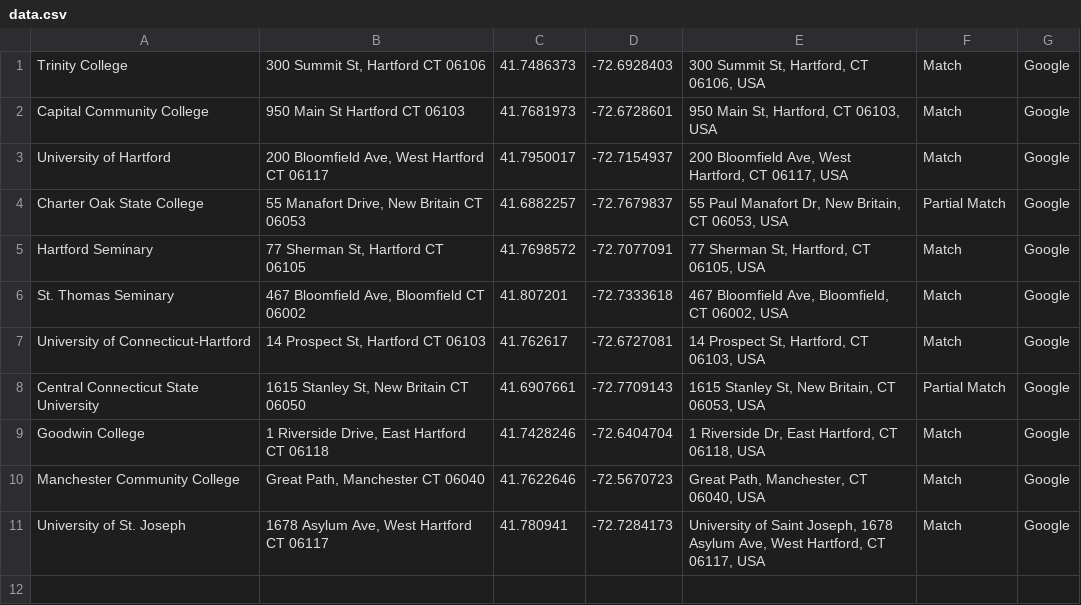
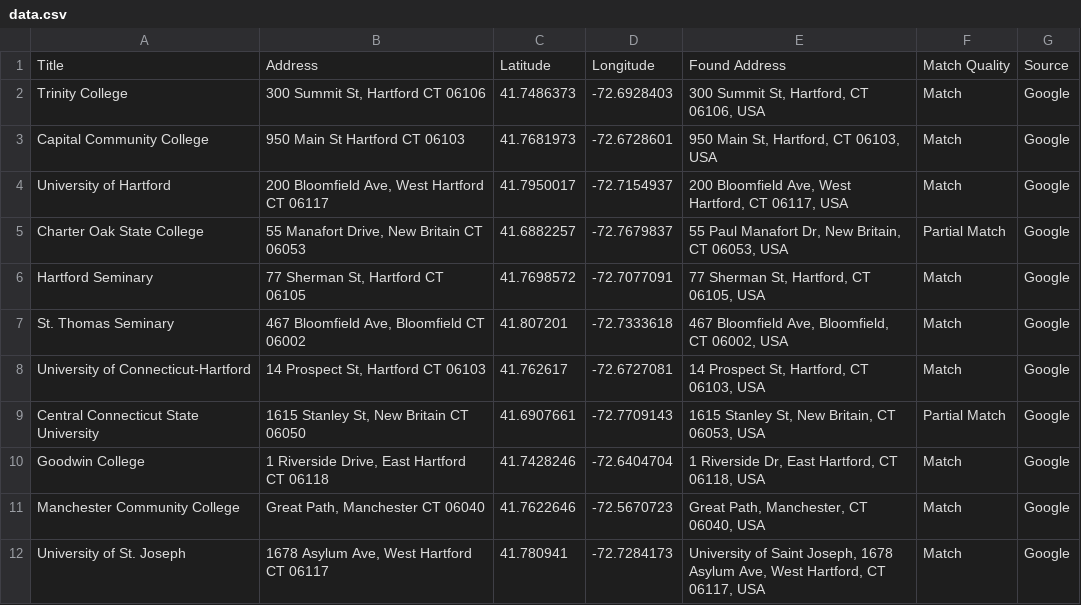
Before and after one commit to ashu-galaxy/leaflet-map-simple, a CSV file: data.csv, drawn as a sheet.

Commit message:
Update data.csv

```diff
--- a/data.csv
+++ b/data.csv
@@ -1 +1,2 @@
+Title,Address,Latitude,Longitude,Found Address,Match Quality,Source
 Trinity College,"300 Summit St, Hartford CT 06106",41.7486373,-72.6928403,"300 Summit St, Hartford, CT 06106, USA",Match,Google
```
